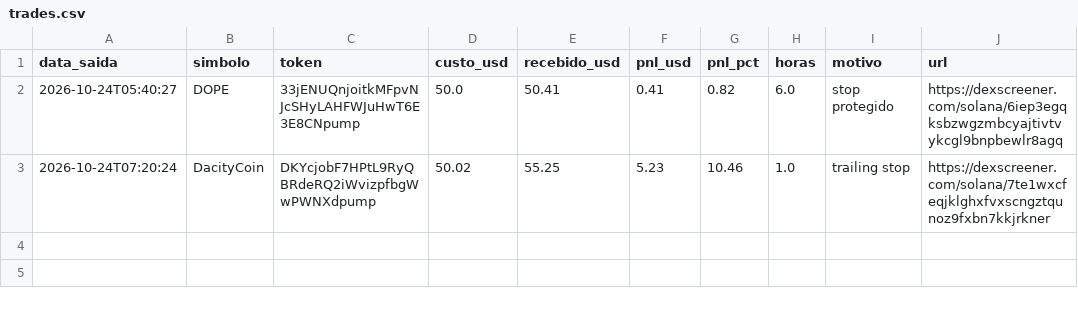
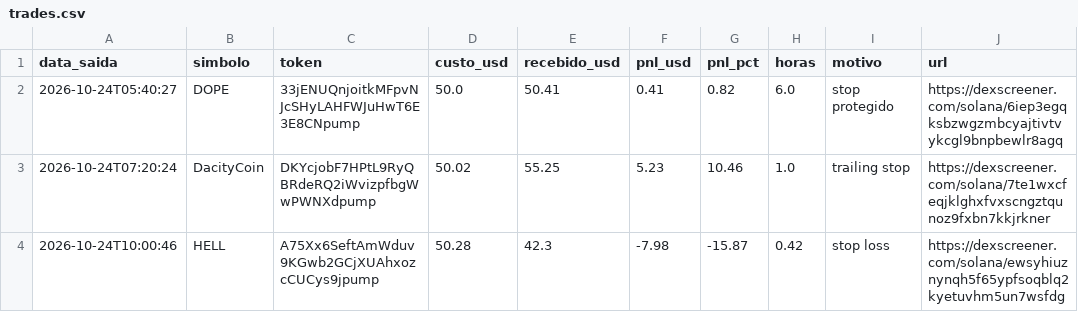
Before and after one commit to Herlms/bot-memecoins, a CSV file: trades.csv, drawn as a sheet.

```diff
--- a/trades.csv
+++ b/trades.csv
@@ -3 +3,2 @@ data_saida,simbolo,token,custo_usd,recebido_usd,pnl_usd,pnl_pct,horas,motivo,url
 2026-10-24T07:20:24,DacityCoin,DKYcjobF7HPtL9RyQBRdeRQ2iWvizpfbgWwPWNXdpump,50.02,55.25,5.23,10.46,1.0,trailing stop,https://dexscreener.com/solana/7te1wxcfeqjklghxfvxscngztqunoz9fxbn7kkjrkner
+2026-10-24T10:00:46,HELL,A75Xx6SeftAmWduv9KGwb2GCjXUAhxozcCUCys9jpump,50.28,42.3,-7.98,-15.87,0.42,stop loss,https://dexscreener.com/solana/ewsyhiuznynqh5f65ypfsoqblq2kyetuvhm5un7wsfdg
```
Also changed, not shown: 3 other files.
